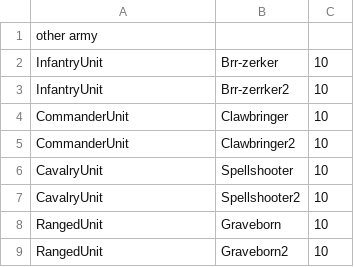
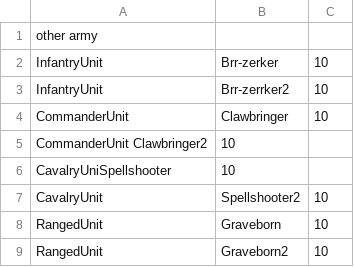
Before and after one commit to cakeplease/wargames, a CSV file: src/main/resources/test_data/fake-army.csv (was src/main/resources/other-army.csv), drawn as a sheet.

Commit message:
Added test for ArmyController with test data

```diff
--- a/src/main/resources/other-army.csv
+++ b/src/main/resources/test_data/fake-army.csv
@@ -4,4 +4,4 @@ InfantryUnit,Brr-zerrker2,10
 CommanderUnit,Clawbringer,10
-CommanderUnit,Clawbringer2,10
-CavalryUnit,Spellshooter,10
+CommanderUnit Clawbringer2,10
+CavalryUniSpellshooter,10
 CavalryUnit,Spellshooter2,10
```
Also changed, not shown: 8 other files.
